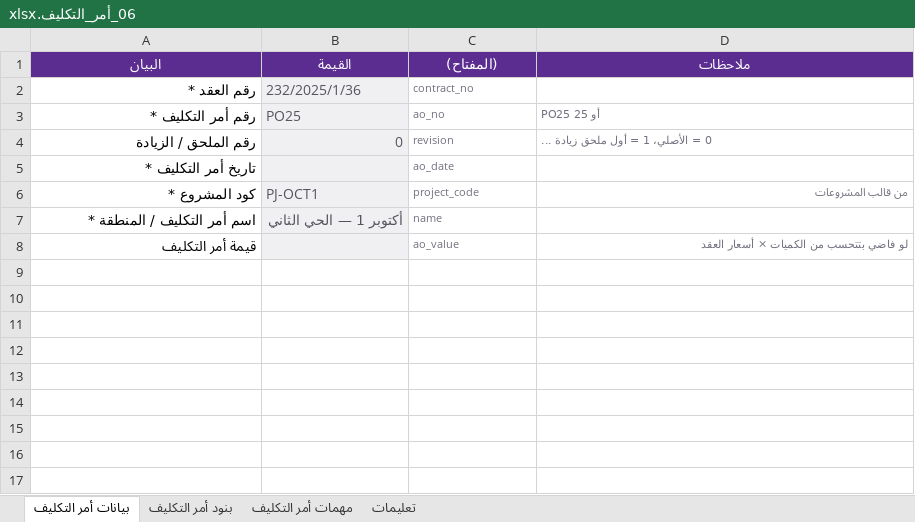
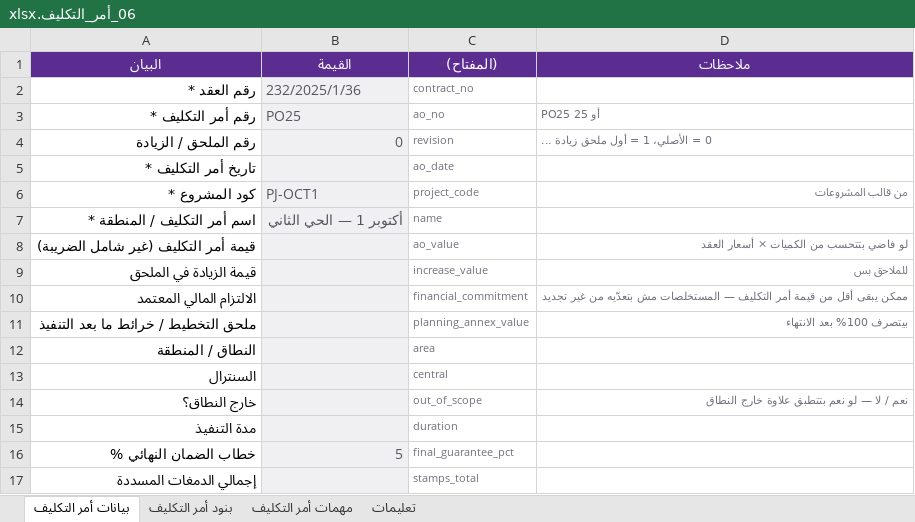
Before and after one commit to motaha-2020/invoice_tracking, an Excel workbook: templates/06_أمر_التكليف.xlsx, sheet بيانات أمر التكليف, drawn as a sheet; values as stored, in another font and other column widths than the file's, no borders; the diff names each change by its address in the sheet, - before the commit and + after, or states it on an @@ line.

```diff
--- a/templates/06_أمر_التكليف.xlsx (sheet بيانات أمر التكليف)
+++ b/templates/06_أمر_التكليف.xlsx (sheet بيانات أمر التكليف)
-A8 (البيان): قيمة أمر التكليف
+A8 (البيان): قيمة أمر التكليف (غير شامل الضريبة)
+row 9: قيمة الزيادة في الملحق |  | increase_value | للملاحق بس
+row 10: الالتزام المالي المعتمد |  | financial_commitment | ممكن يبقى أقل من قيمة أمر التكليف — المستخلصات مش بتعدّيه من غير تجديد
+row 11: ملحق التخطيط / خرائط ما بعد التنفيذ |  | planning_annex_value | بيتصرف 100% بعد الانتهاء
+row 12: النطاق / المنطقة |  | area
+row 13: السنترال |  | central
+row 14: خارج النطاق؟ |  | out_of_scope | نعم / لا — لو نعم بتتطبق علاوة خارج النطاق
+row 15: مدة التنفيذ |  | duration
+row 16: خطاب الضمان النهائي % | 5 | final_guarantee_pct
+row 17: إجمالي الدمغات المسددة |  | stamps_total
```
Also changed, not shown: templates/05_العقد_والمقايسة.xlsx, templates/11_المستخلصات_السابقة.xlsx, 33 other files.
